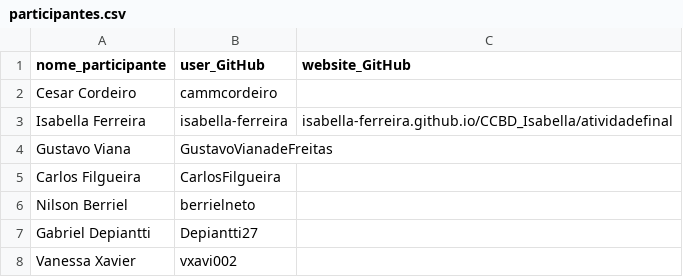
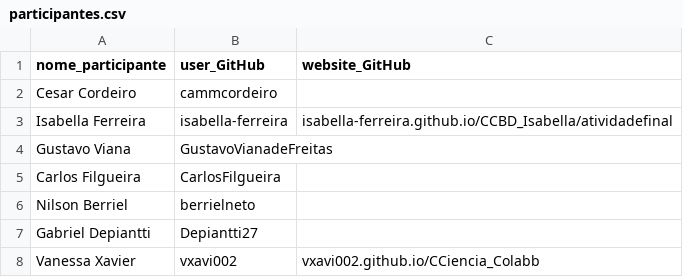
Before and after one commit to nafpmelo/CCBD_atividade4, a CSV file: participantes.csv, drawn as a sheet.

Commit message:
Adicionando o site com a atividade final: https://vxavi002.github.io/CCiencia_Colabb/
E o repositorio com todas as outras atividades:
https://github.com/vxavi002/CCiencia_Colabb/tree/master

```diff
--- a/participantes.csv
+++ b/participantes.csv
@@ -7,2 +7,2 @@ Nilson Berriel; berrielneto;
 Gabriel Depiantti; Depiantti27
-Vanessa Xavier; vxavi002
+Vanessa Xavier; vxavi002; vxavi002.github.io/CCiencia_Colabb
```
